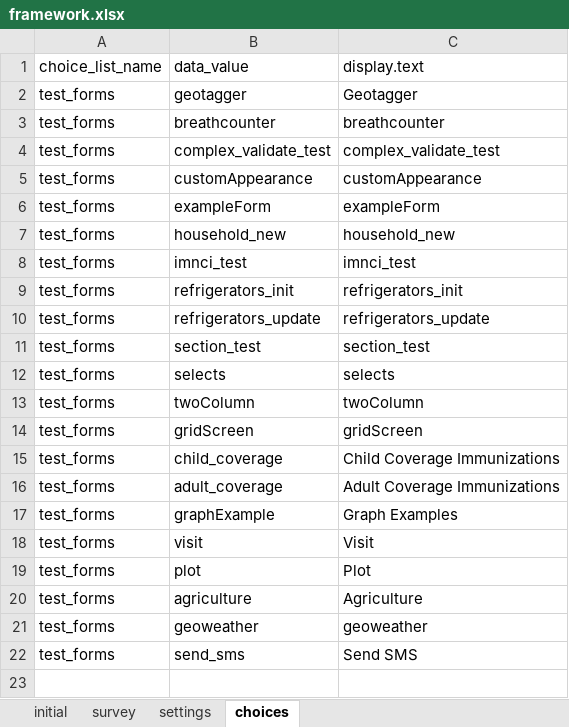
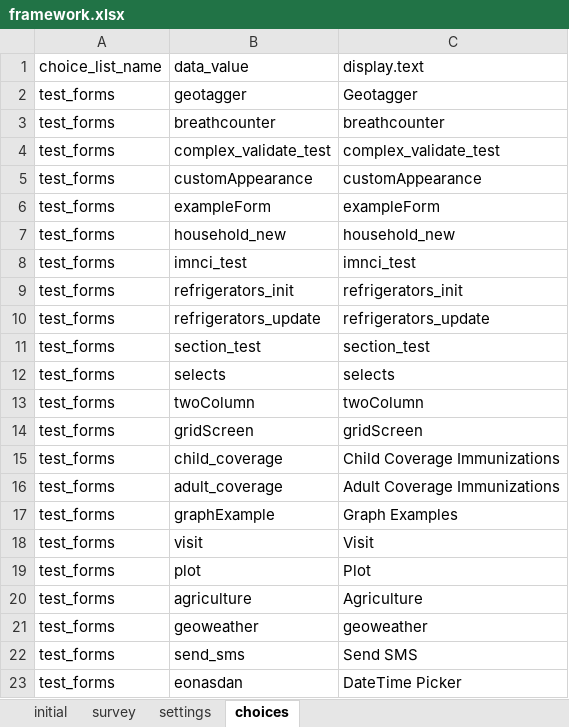
Before and after one commit to swsien127/ODK_Bootstrap, an Excel workbook: app/framework/framework.xlsx, sheet choices, drawn as a sheet; values as stored, in another font and other column widths than the file's, no borders; the diff names each change by its address in the sheet, - before the commit and + after, or states it on an @@ line.

```diff
--- a/app/framework/framework.xlsx (sheet choices)
+++ b/app/framework/framework.xlsx (sheet choices)
+row 23: test_forms | eonasdan | DateTime Picker
```
Also changed, not shown: sheet survey, 18 other files.
